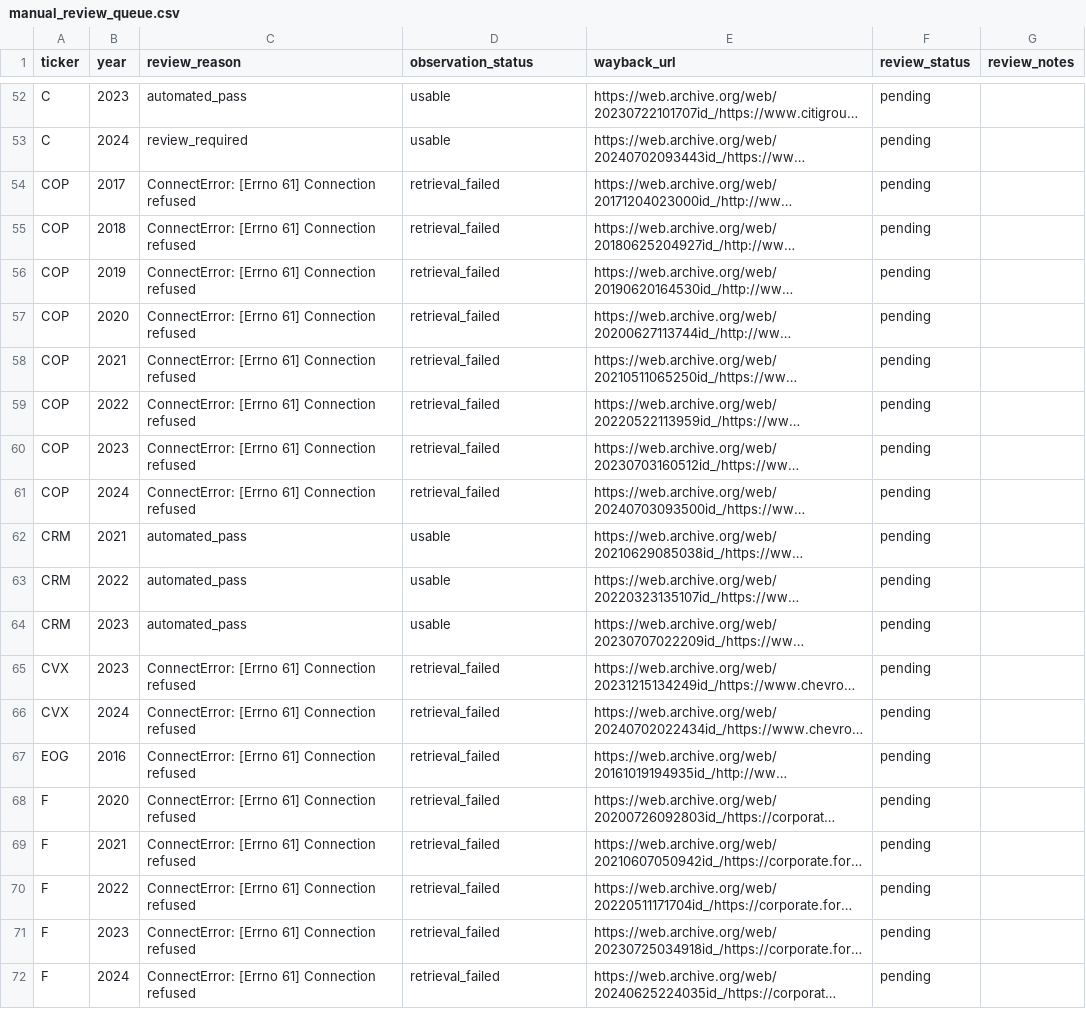
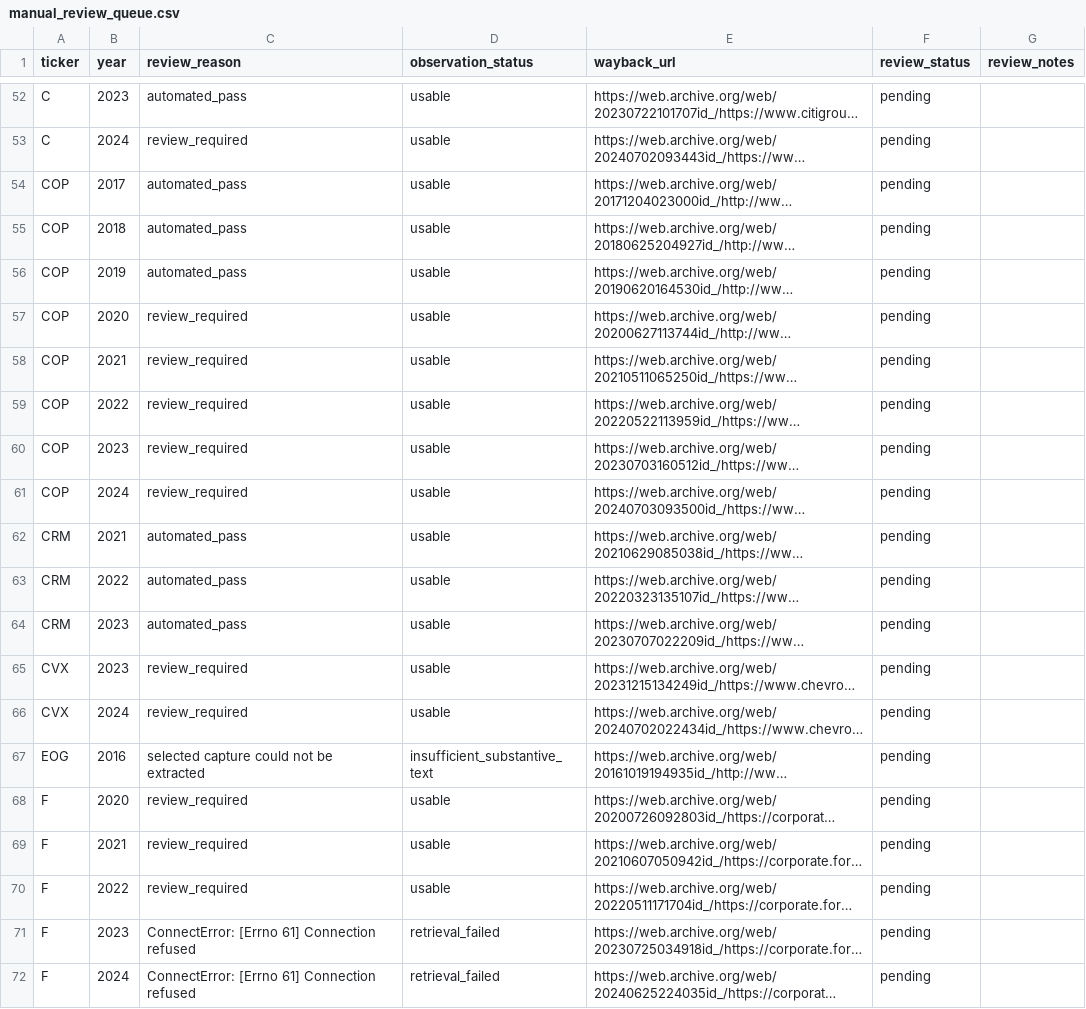
Before and after one commit to Ricky-S-Gong/organizational-authenticity-analysis, a CSV file: part1_stated_values/data/review/manual_review_queue.csv, drawn as a sheet; only a part is shown, gaps mark what is left out; long unchanged cells end in …; the diff covers the shown part only; the diff names each change by its address in the sheet, - before the commit and + after, or states it on an @@ line.

```diff
--- a/part1_stated_values/data/review/manual_review_queue.csv
+++ b/part1_stated_values/data/review/manual_review_queue.csv
-C54:C56 (review_reason): ConnectError: [Errno 61] Connection refused
+C54:C56 (review_reason): automated_pass
-D54:D61 (observation_status): retrieval_failed
+D54:D61 (observation_status): usable
-C57:C61 (review_reason): ConnectError: [Errno 61] Connection refused
+C57:C61 (review_reason): review_required
-C65:C66 (review_reason): ConnectError: [Errno 61] Connection refused
+C65:C66 (review_reason): review_required
-D65:D66 (observation_status): retrieval_failed
+D65:D66 (observation_status): usable
-C67 (review_reason): ConnectError: [Errno 61] Connection refused
+C67 (review_reason): selected capture could not be extracted
-D67 (observation_status): retrieval_failed
+D67 (observation_status): insufficient_substantive_text
-C68:C70 (review_reason): ConnectError: [Errno 61] Connection refused
+C68:C70 (review_reason): review_required
-D68:D70 (observation_status): retrieval_failed
+D68:D70 (observation_status): usable
```
Also changed, not shown: 23 added rows elsewhere in this file, part1_stated_values/data/processed/acquisition_status.csv, part1_stated_values/data/processed/cdx_query_log.csv, 9 other files.
